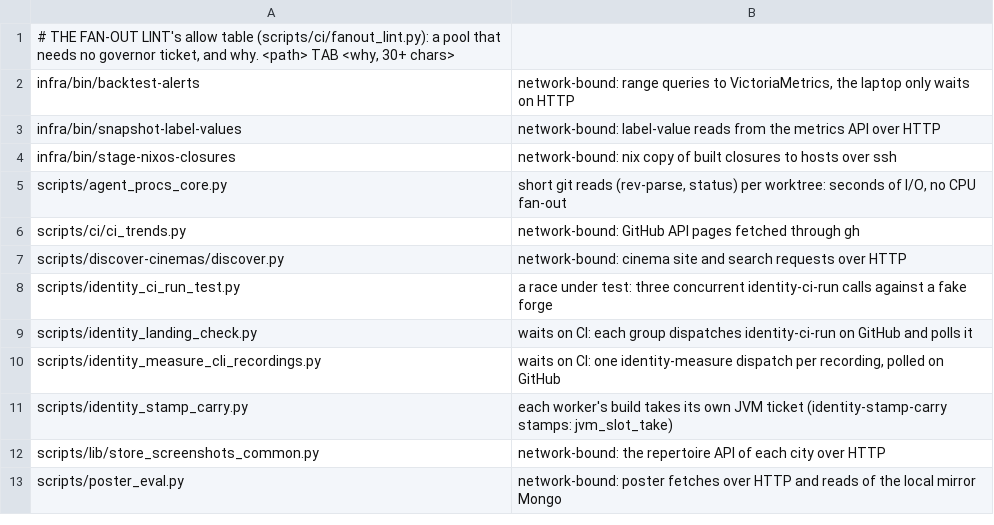
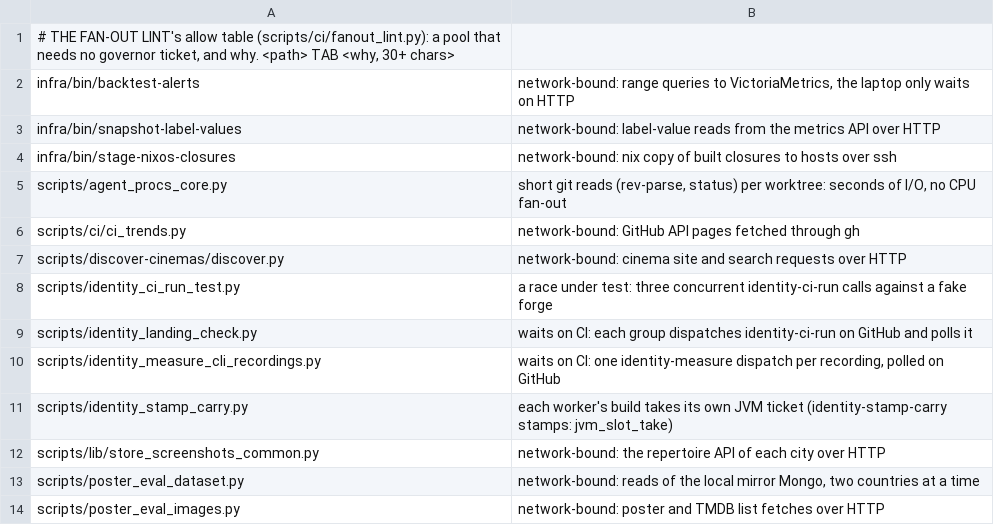
Before and after one commit to pawelkrupinski/movies, a TSV file: scripts/ci/fanout-allow.tsv, drawn as a sheet.

```diff
--- a/scripts/ci/fanout-allow.tsv
+++ b/scripts/ci/fanout-allow.tsv
@@ -12,2 +12,3 @@ scripts/identity_stamp_carry.py	each worker's build takes its own JVM ticket (id
 scripts/lib/store_screenshots_common.py	network-bound: the repertoire API of each city over HTTP
-scripts/poster_eval.py	network-bound: poster fetches over HTTP and reads of the local mirror Mongo
+scripts/poster_eval_dataset.py	network-bound: reads of the local mirror Mongo, two countries at a time
+scripts/poster_eval_images.py	network-bound: poster and TMDB list fetches over HTTP
```
Also changed, not shown: 9 other files.
